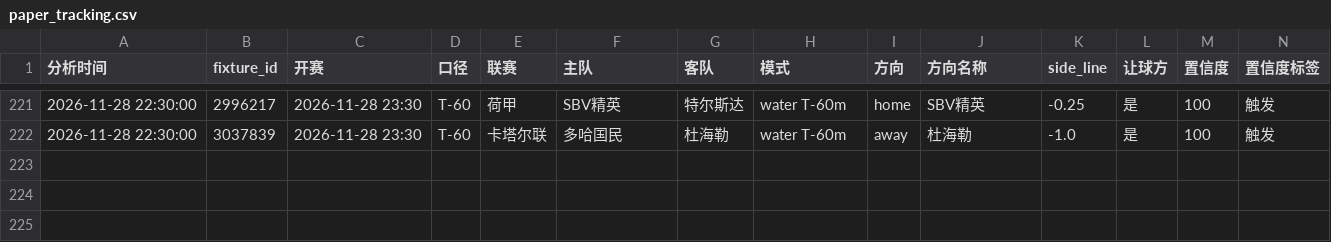
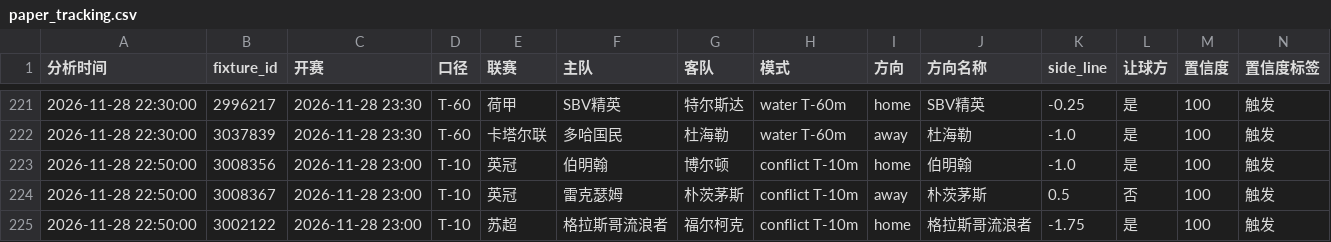
Before and after one commit to housan321/football-rule-engine, a CSV file: tracking/paper_tracking.csv, drawn as a sheet; only a part is shown, gaps mark what is left out; rows hold the shown columns only; the diff names each change by its address in the sheet, - before the commit and + after, or states it on an @@ line.

```diff
--- a/tracking/paper_tracking.csv
+++ b/tracking/paper_tracking.csv
+row 223: 2026-11-28 22:50:00 | 3008356 | 2026-11-28 23:00 | T-10 | 英冠 | 伯明翰 | 博尔顿 | conflict T-10m | home | 伯明翰 | -1.0 | 是 | 100 | 触发
+row 224: 2026-11-28 22:50:00 | 3008367 | 2026-11-28 23:00 | T-10 | 英冠 | 雷克瑟姆 | 朴茨茅斯 | conflict T-10m | away | 朴茨茅斯 | 0.5 | 否 | 100 | 触发
+row 225: 2026-11-28 22:50:00 | 3002122 | 2026-11-28 23:00 | T-10 | 苏超 | 格拉斯哥流浪者 | 福尔柯克 | conflict T-10m | home | 格拉斯哥流浪者 | -1.75 | 是 | 100 | 触发
```
Also changed, not shown: 1 other file.
